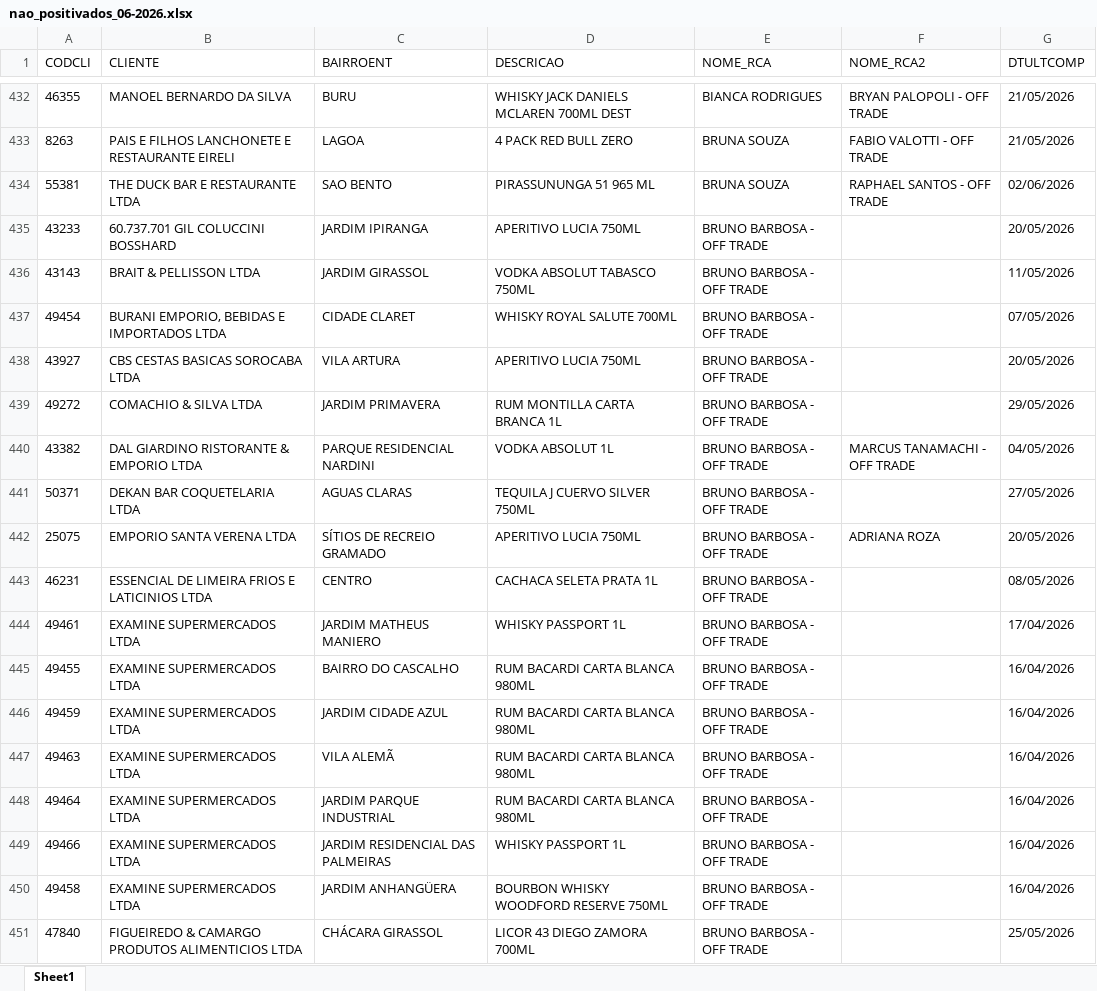
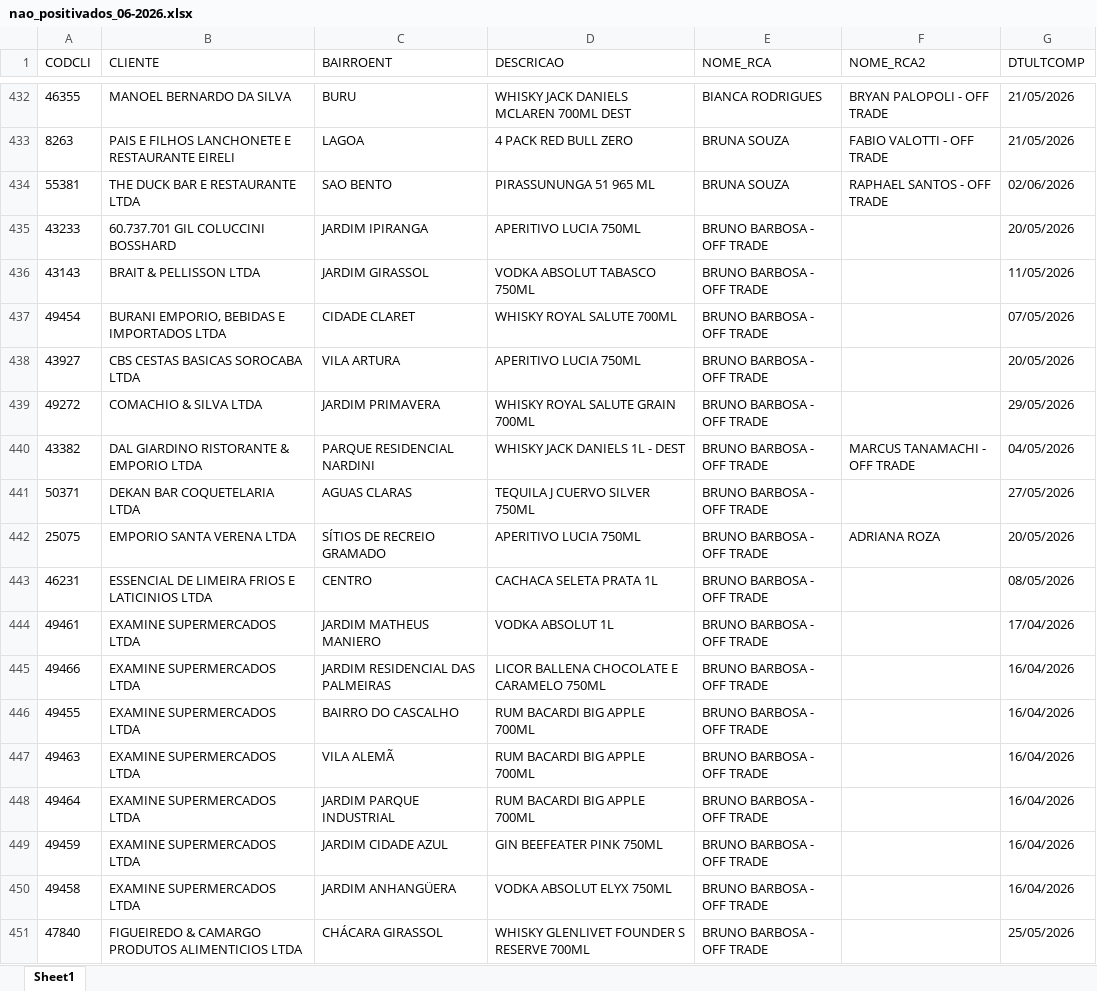
Before and after one commit to leonardocampos-cmd/offtrade, an Excel workbook: nao_positivados_06-2026.xlsx, sheet Sheet1, drawn as a sheet; only a part is shown, gaps mark what is left out; values as stored, in another font and other column widths than the file's, no borders; removed rows and columns are numbered as before the commit, all else as after; the diff covers the shown part only; the diff names each change by its address in the sheet, - before the commit and + after, or states it on an @@ line.

```diff
--- a/nao_positivados_06-2026.xlsx (sheet Sheet1)
+++ b/nao_positivados_06-2026.xlsx (sheet Sheet1)
-D439 (DESCRICAO): RUM MONTILLA CARTA BRANCA 1L
+D439 (DESCRICAO): WHISKY ROYAL SALUTE GRAIN 700ML
-D440 (DESCRICAO): VODKA ABSOLUT 1L
+D440 (DESCRICAO): WHISKY JACK DANIELS 1L - DEST
-D444 (DESCRICAO): WHISKY PASSPORT 1L
+D444 (DESCRICAO): VODKA ABSOLUT 1L
+row 445: 49466 | EXAMINE SUPERMERCADOS LTDA | JARDIM RESIDENCIAL DAS PALMEIRAS | LICOR BALLENA CHOCOLATE E CARAMELO 750ML | BRUNO BARBOSA - OFF TRADE |  | 16/04/2026
-D446 (DESCRICAO): RUM BACARDI CARTA BLANCA 980ML
+D446 (DESCRICAO): RUM BACARDI BIG APPLE 700ML
-row 446: 49459 | EXAMINE SUPERMERCADOS LTDA | JARDIM CIDADE AZUL | RUM BACARDI CARTA BLANCA 980ML | BRUNO BARBOSA - OFF TRADE |  | 16/04/2026
-D447:D448 (DESCRICAO): RUM BACARDI CARTA BLANCA 980ML
+D447:D448 (DESCRICAO): RUM BACARDI BIG APPLE 700ML
-A449 (CODCLI): 49466
+A449 (CODCLI): 49459
-C449 (BAIRROENT): JARDIM RESIDENCIAL DAS PALMEIRAS
+C449 (BAIRROENT): JARDIM CIDADE AZUL
-D449 (DESCRICAO): WHISKY PASSPORT 1L
+D449 (DESCRICAO): GIN BEEFEATER PINK 750ML
-D450 (DESCRICAO): BOURBON WHISKY WOODFORD RESERVE 750ML
+D450 (DESCRICAO): VODKA ABSOLUT ELYX 750ML
-D451 (DESCRICAO): LICOR 43 DIEGO ZAMORA 700ML
+D451 (DESCRICAO): WHISKY GLENLIVET FOUNDER S RESERVE 700ML
```
Also changed, not shown: 17 added rows, 11 removed rows, 3 moved rows and 130 edited cells elsewhere in this sheet, 2 other files.
